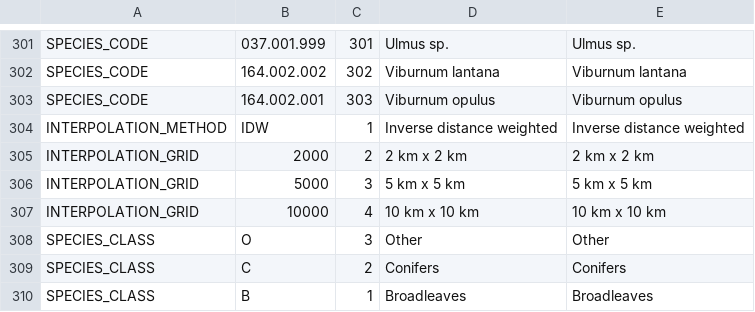
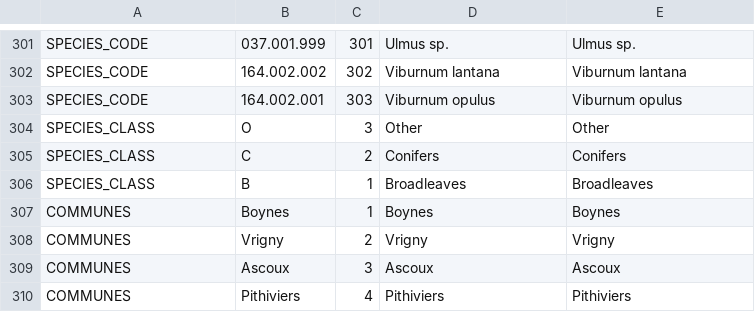
Before and after one commit to IGNF/ogam, a CSV file: Bases SQL/Metadata/mode.csv, drawn as a sheet; only a part is shown, gaps mark what is left out; removed rows and columns are numbered as before the commit, all else as after; the diff names each change by its address in the sheet, - before the commit and + after, or states it on an @@ line.

```diff
--- a/Bases SQL/Metadata/mode.csv
+++ b/Bases SQL/Metadata/mode.csv
-row 304: INTERPOLATION_METHOD | IDW | 1 | Inverse distance weighted | Inverse distance weighted
-row 305: INTERPOLATION_GRID | 2000 | 2 | 2 km x 2 km | 2 km x 2 km
-row 306: INTERPOLATION_GRID | 5000 | 3 | 5 km x 5 km | 5 km x 5 km
-row 307: INTERPOLATION_GRID | 10000 | 4 | 10 km x 10 km | 10 km x 10 km
+row 307: COMMUNES | Boynes | 1 | Boynes | Boynes
+row 308: COMMUNES | Vrigny | 2 | Vrigny | Vrigny
+row 309: COMMUNES | Ascoux | 3 | Ascoux | Ascoux
+row 310: COMMUNES | Pithiviers | 4 | Pithiviers | Pithiviers
```
Also changed, not shown: Bases SQL/Metadata/data.csv, Bases SQL/Metadata/unit.csv, 1 other file.
